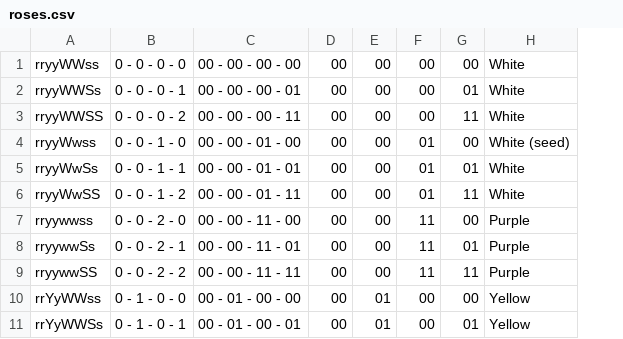
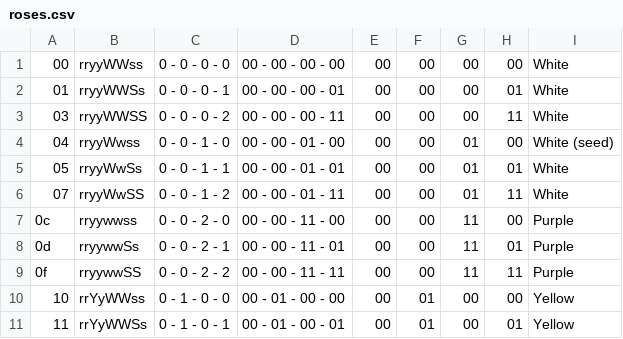
Before and after one commit to thibaultdouzon/ACNH-flower, a CSV file: roses.csv, drawn as a sheet; only a part is shown; the diff names each change by its address in the sheet, - before the commit and + after, or states it on an @@ line.

```diff
--- a/roses.csv
+++ b/roses.csv
+column A, rows 1-11: 00 | 01 | 03 | 04 | 05 | 07 | 0c | 0d | 0f | 10 | 11
```
Also changed, not shown: 11 other files.
